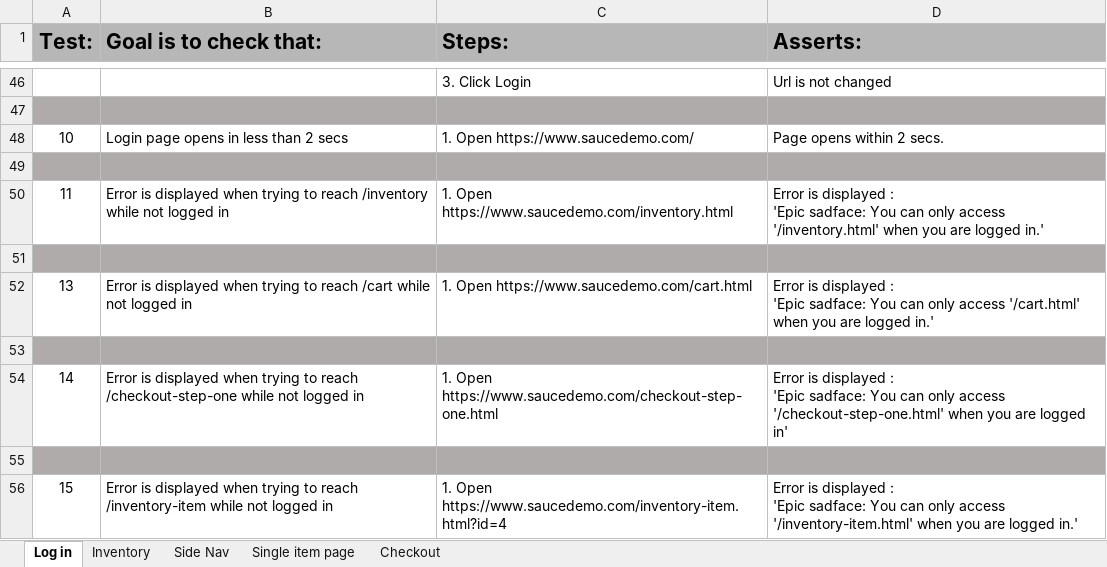
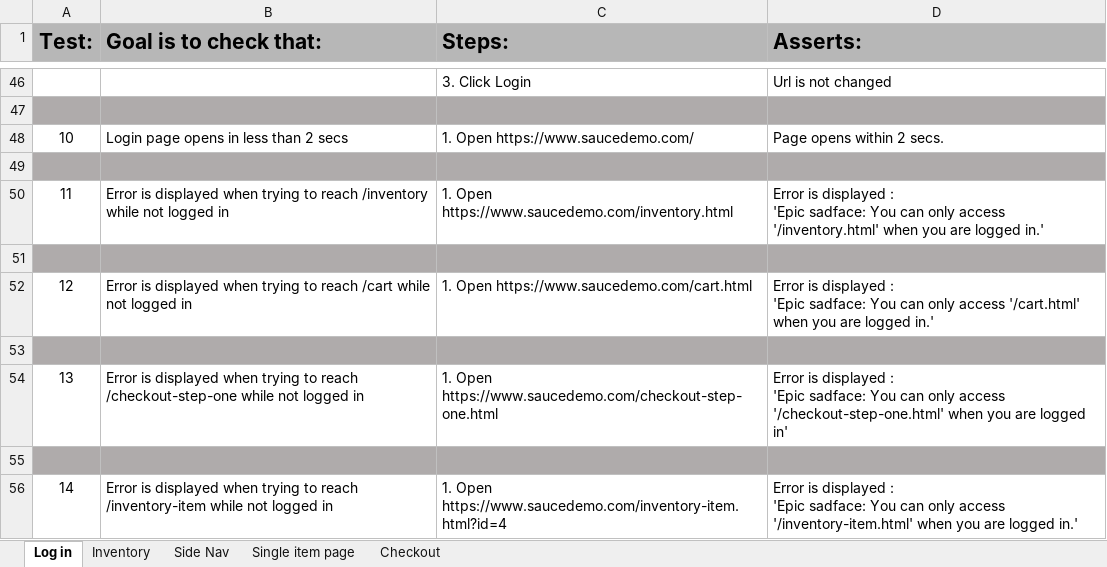
Before and after one commit to ShlapachenkoAndrii/first-steps-in-Automation, an Excel workbook: test cases.xlsx, sheet Log in, drawn as a sheet; only a part is shown, gaps mark what is left out; values as stored, in another font and other column widths than the file's, no borders; the diff names each change by its address in the sheet, - before the commit and + after, or states it on an @@ line.

Commit message:
Added tests 11-14. errors on reaching endpoints while not logged in

```diff
--- a/test cases.xlsx (sheet Log in)
+++ b/test cases.xlsx (sheet Log in)
-A52 (Test:): 13
+A52 (Test:): 12
-A54 (Test:): 14
+A54 (Test:): 13
-A56 (Test:): 15
+A56 (Test:): 14
```
Also changed, not shown: 4 other files.
